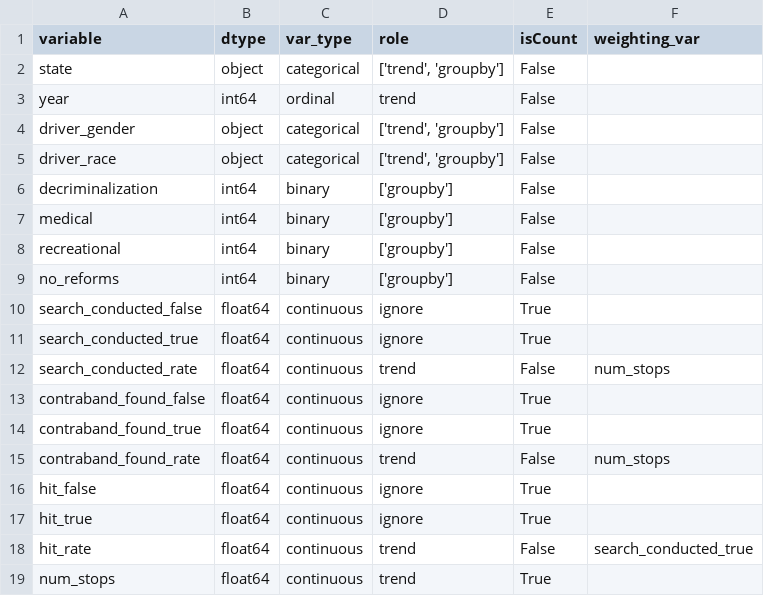
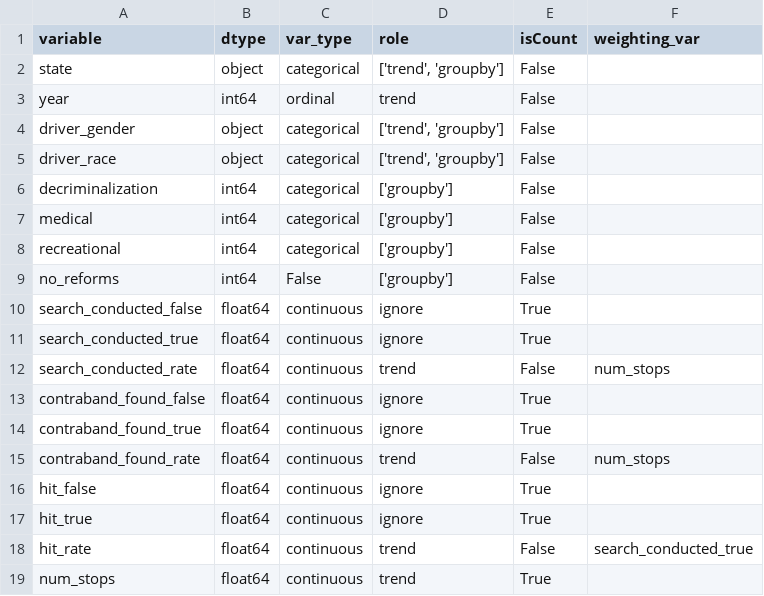
Before and after one commit to fairnessforensics/wiggum, a CSV file: data/ldf_state_hit_rate_min_cols_COCTFLILMDMAMOMTNENCOHRISCTXVTWAWI/meta.csv, drawn as a sheet.

Commit message:
update

```diff
--- a/data/ldf_state_hit_rate_min_cols_COCTFLILMDMAMOMTNENCOHRISCTXVTWAWI/meta.csv
+++ b/data/ldf_state_hit_rate_min_cols_COCTFLILMDMAMOMTNENCOHRISCTXVTWAWI/meta.csv
@@ -5,6 +5,6 @@ driver_gender,object,categorical,"['trend', 'groupby']",False,
 driver_race,object,categorical,"['trend', 'groupby']",False,
-decriminalization,int64,binary,['groupby'],False,
-medical,int64,binary,['groupby'],False,
-recreational,int64,binary,['groupby'],False,
-no_reforms,int64,binary,['groupby'],False,
+decriminalization,int64,categorical,['groupby'],False,
+medical,int64,categorical,['groupby'],False,
+recreational,int64,categorical,['groupby'],False,
+no_reforms,int64,False,['groupby'],False,
 search_conducted_false,float64,continuous,ignore,True,
```
